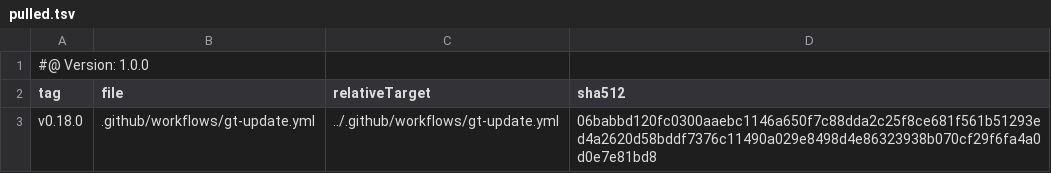
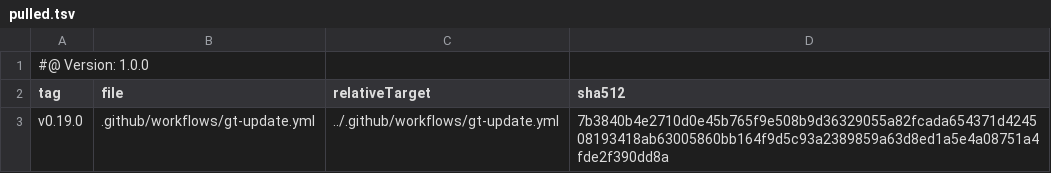
Before and after one commit to tegonal/cohiva, a TSV file: .gt/remotes/gt/pulled.tsv, drawn as a sheet.

```diff
--- a/.gt/remotes/gt/pulled.tsv
+++ b/.gt/remotes/gt/pulled.tsv
@@ -2,2 +2,2 @@
 tag	file	relativeTarget	sha512
-v0.18.0	.github/workflows/gt-update.yml	../.github/workflows/gt-update.yml	06babbd120fc0300aaebc1146a650f7c88dda2c25f8ce681f561b51293ed4a2620d58bddf7376c11490a029e8498d4e86323938b070cf29f6fa4a0d0e7e81bd8
+v0.19.0	.github/workflows/gt-update.yml	../.github/workflows/gt-update.yml	7b3840b4e2710d0e45b765f9e508b9d36329055a82fcada654371d424508193418ab63005860bb164f9d5c93a2389859a63d8ed1a5e4a08751a4fde2f390dd8a
```
Also changed, not shown: 1 other file.
